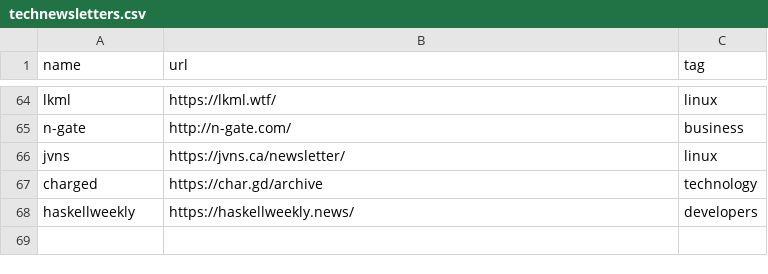
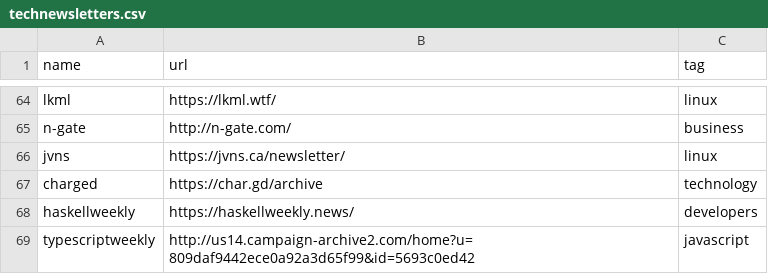
Before and after one commit to griffio/griffio.github.io, a CSV file: _data/technewsletters.csv, drawn as a sheet; only a part is shown, gaps mark what is left out; the diff names each change by its address in the sheet, - before the commit and + after, or states it on an @@ line.

Commit message:
typescriptweekly

```diff
--- a/_data/technewsletters.csv
+++ b/_data/technewsletters.csv
+row 69: typescriptweekly | http://us14.campaign-archive2.com/home?u=809daf9442ece0a92a3d65f99&id=5693c0ed42 | javascript
```
